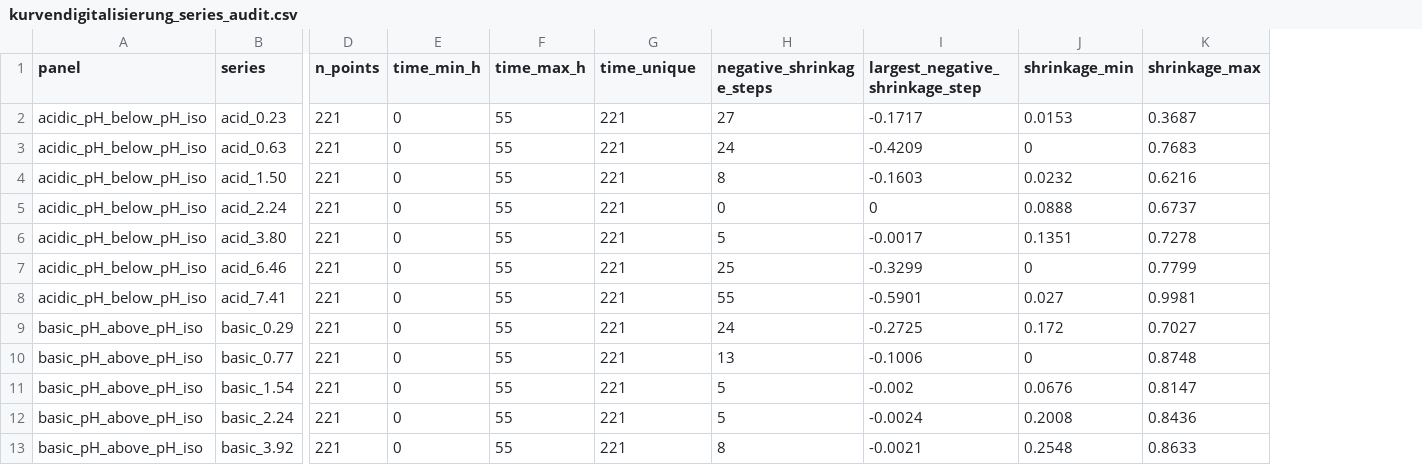
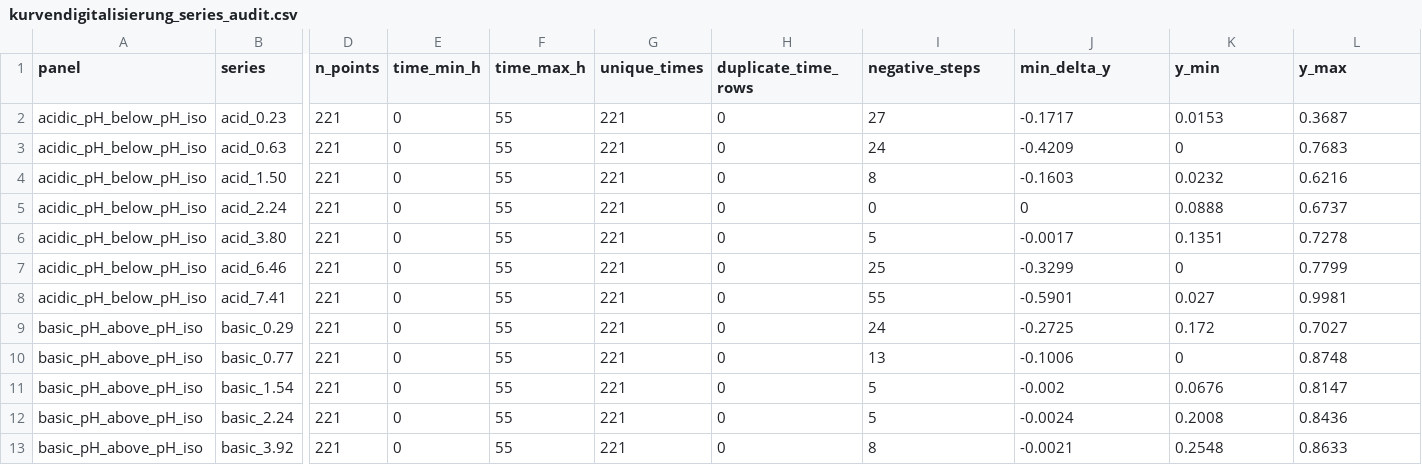
Before and after one commit to Hu3eIn27864/precipitated-silica-gels-review, a CSV file: LITERATURE/kurvendigitalisierung_series_audit.csv, drawn as a sheet; only a part is shown, gaps mark what is left out; addresses are those after the commit; the diff names each change by its address in the sheet, - before the commit and + after, or states it on an @@ line.

Commit message:
Correct per-series digitisation audit with full numeric checks

```diff
--- a/LITERATURE/kurvendigitalisierung_series_audit.csv
+++ b/LITERATURE/kurvendigitalisierung_series_audit.csv
+column H (duplicate_time_rows), rows 2-13: all 0
-G1: time_unique
+G1: unique_times
-I1: negative_shrinkage_steps
+I1: negative_steps
-J1: largest_negative_shrinkage_step
+J1: min_delta_y
-K1: shrinkage_min
+K1: y_min
-L1: shrinkage_max
+L1: y_max
```
